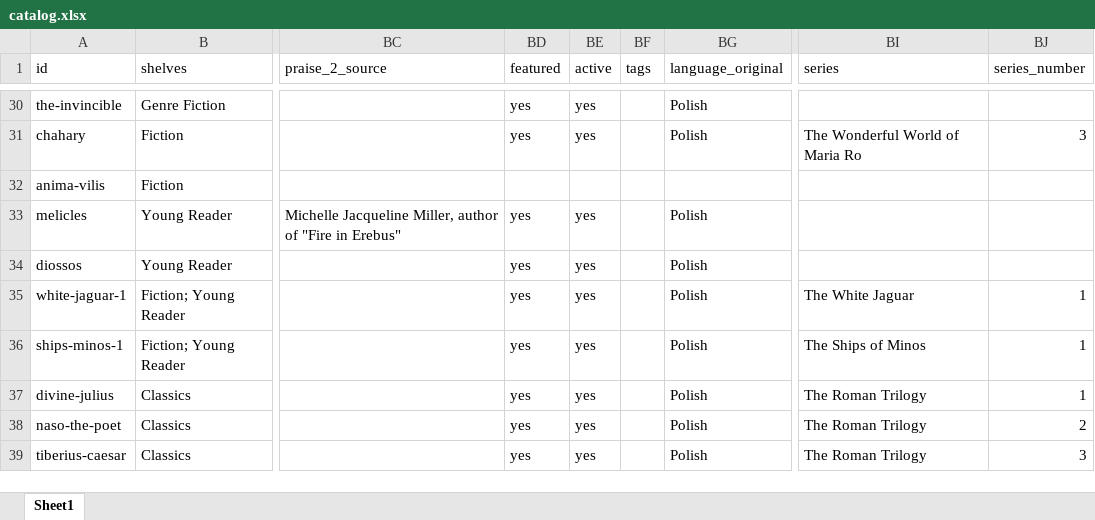
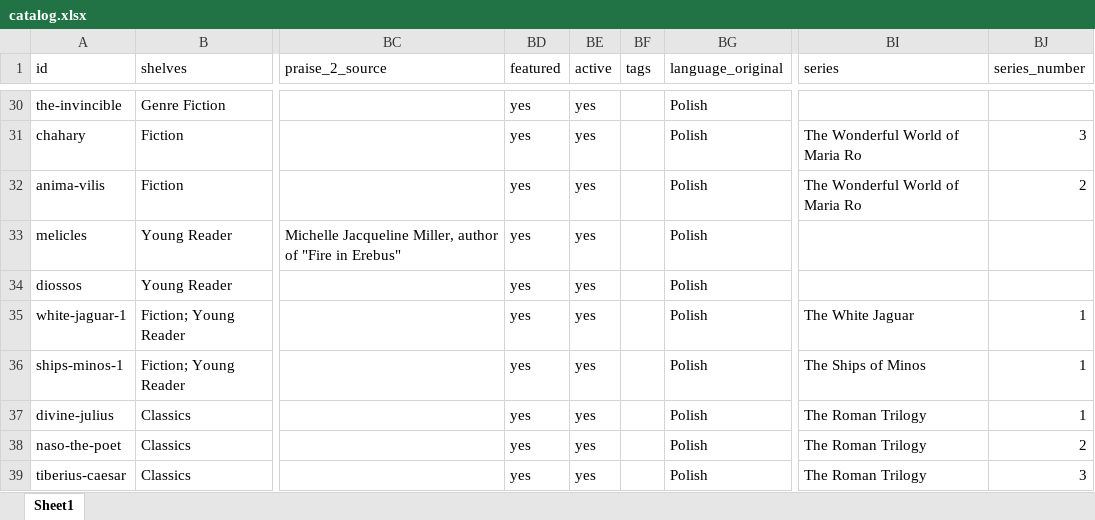
Before and after one commit to MondralaPress/bookstore, an Excel workbook: catalog.xlsx, sheet Sheet1, drawn as a sheet; only a part is shown, gaps mark what is left out; values as stored, in another font and other column widths than the file's, no borders; the diff names each change by its address in the sheet, - before the commit and + after, or states it on an @@ line.

```diff
--- a/catalog.xlsx (sheet Sheet1)
+++ b/catalog.xlsx (sheet Sheet1)
-BD32 (featured): (empty)
+BD32 (featured): yes
-BE32 (active): (empty)
+BE32 (active): yes
-BG32 (language_original): (empty)
+BG32 (language_original): Polish
-BI32 (series): (empty)
+BI32 (series): The Wonderful World of Maria Ro
-BJ32 (series_number): (empty)
+BJ32 (series_number): 2
```
Also changed, not shown: 1 other file.
